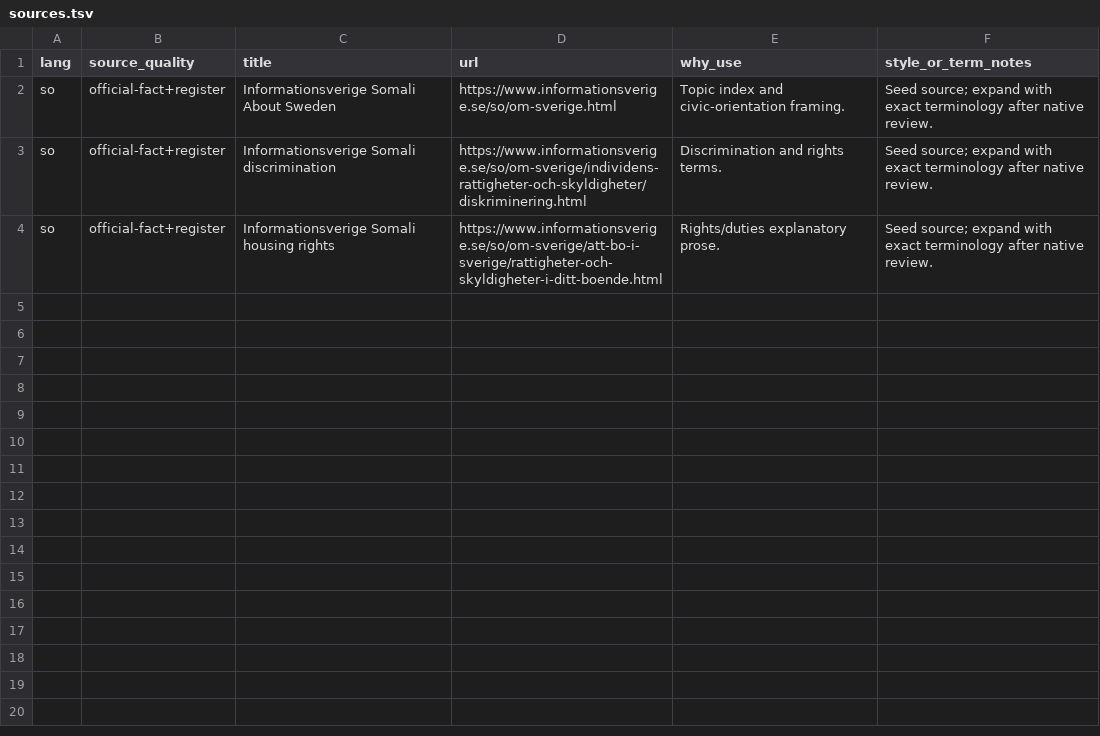
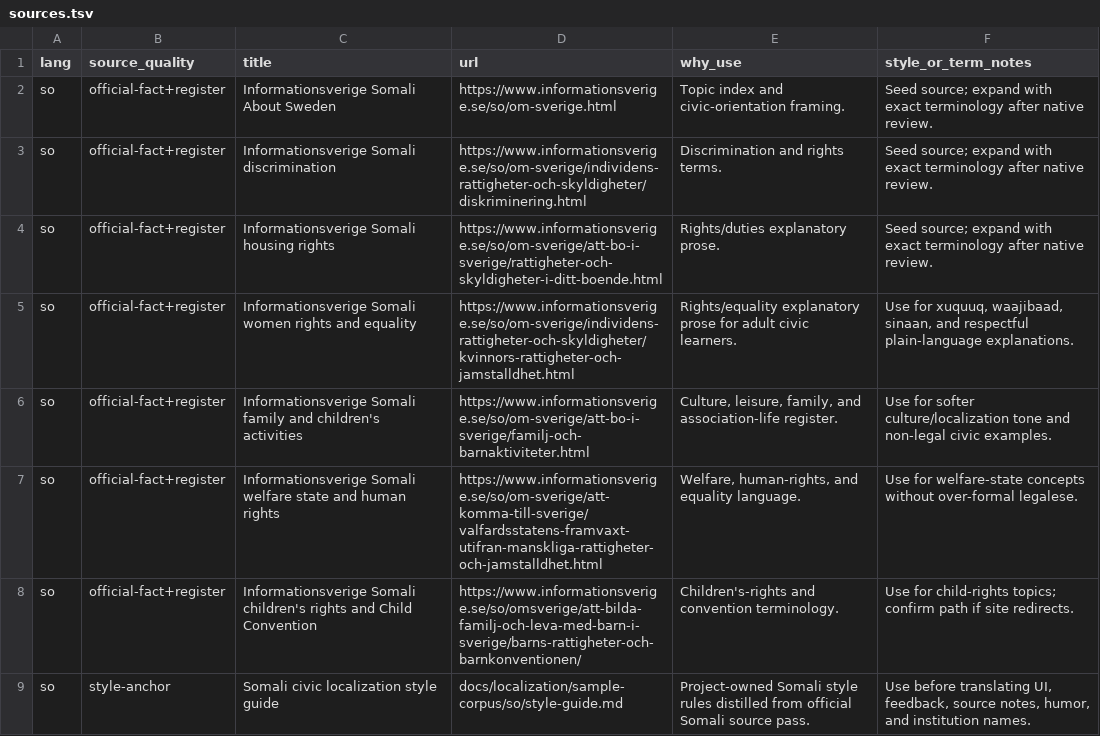
Before and after one commit to SzeChunYiu/Swedish_Civic_Test, a TSV file: docs/localization/sample-corpus/so/sources.tsv, drawn as a sheet; the diff names each change by its address in the sheet, - before the commit and + after, or states it on an @@ line.

Commit message:
docs: add Somali localization style guide [allow-meta-operator]

```diff
--- a/docs/localization/sample-corpus/so/sources.tsv
+++ b/docs/localization/sample-corpus/so/sources.tsv
+row 5: so | official-fact+register | Informationsverige Somali women rights and equality | https://www.informationsverige.se/so/om-sverige/individens-rattigheter-och-skyldigheter/kvinnors-rattigheter-och-jamstalldhet.html | Rights/equality explanatory prose for adult civic learners. | Use for xuquuq, waajibaad, sinaan, and respectful plain-language explanations.
+row 6: so | official-fact+register | Informationsverige Somali family and children's activities | https://www.informationsverige.se/so/om-sverige/att-bo-i-sverige/familj-och-barnaktiviteter.html | Culture, leisure, family, and association-life register. | Use for softer culture/localization tone and non-legal civic examples.
+row 7: so | official-fact+register | Informationsverige Somali welfare state and human rights | https://www.informationsverige.se/so/om-sverige/att-komma-till-sverige/valfardsstatens-framvaxt-utifran-manskliga-rattigheter-och-jamstalldhet.html | Welfare, human-rights, and equality language. | Use for welfare-state concepts without over-formal legalese.
+row 8: so | official-fact+register | Informationsverige Somali children's rights and Child Convention | https://www.informationsverige.se/so/omsverige/att-bilda-familj-och-leva-med-barn-i-sverige/barns-rattigheter-och-barnkonventionen/ | Children's-rights and convention terminology. | Use for child-rights topics; confirm path if site redirects.
+row 9: so | style-anchor | Somali civic localization style guide | docs/localization/sample-corpus/so/style-guide.md | Project-owned Somali style rules distilled from official Somali source pass. | Use before translating UI, feedback, source notes, humor, and institution names.
```
Also changed, not shown: 2 other files.
